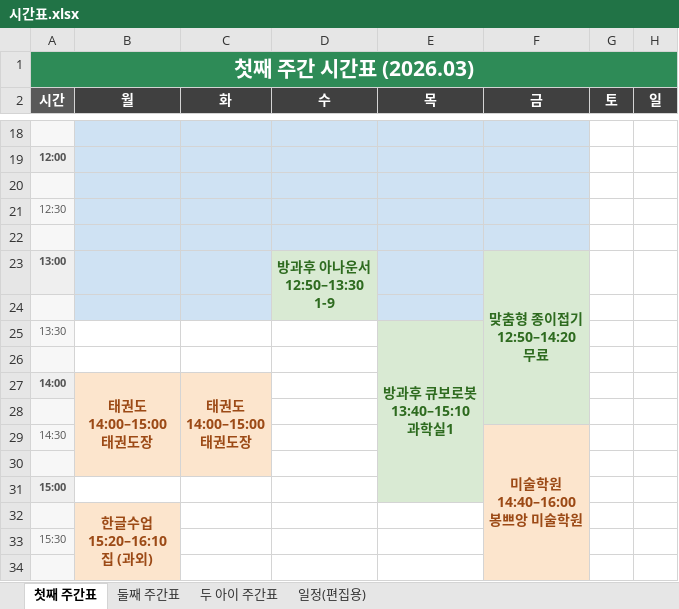
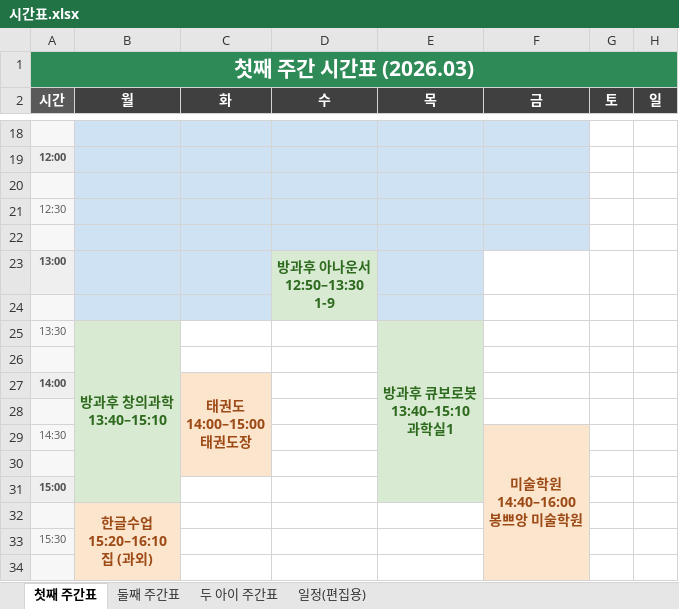
Before and after one commit to Catomo88/time_table, an Excel workbook: 시간표.xlsx, sheet 첫째 주간표, drawn as a sheet; only a part is shown, gaps mark what is left out; values as stored, in another font and other column widths than the file's, no borders; ↵ is a line break in a cell; the diff names each change by its address in the sheet, - before the commit and + after, or states it on an @@ line.

```diff
--- a/시간표.xlsx (sheet 첫째 주간표)
+++ b/시간표.xlsx (sheet 첫째 주간표)
-F23 (금): 맞춤형 종이접기 ↵ 12:50–14:20 ↵ 무료
+F23 (금): (empty)
-F23 fill: #D9EAD3
+F23 fill: none
-F23:F28 merged
-B25 (월): (empty)
+B25 (월): 방과후 창의과학 ↵ 13:40–15:10
-B25 fill: none
+B25 fill: #D9EAD3
+B25:B31 merged
-B27 (월): 태권도 ↵ 14:00–15:00 ↵ 태권도장
+B27 (월): (empty)
-B27 fill: #FCE5CD
+B27 fill: none
```
Also changed, not shown: sheet 일정(편집용), sheet 두 아이 주간표, 7 other files.
